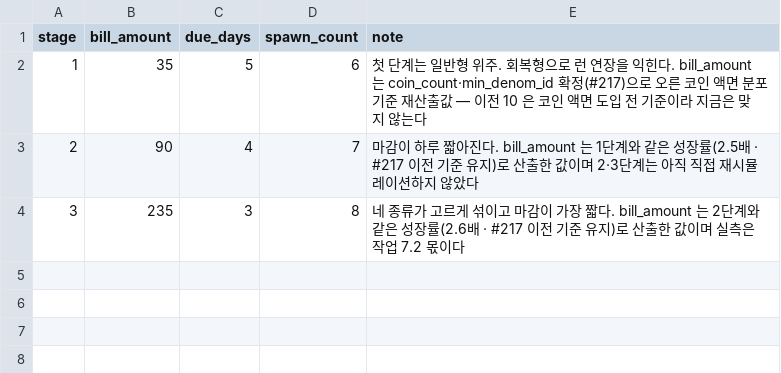
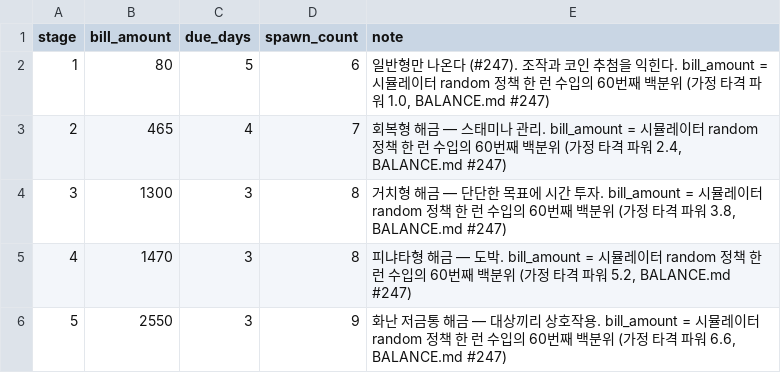
Before and after one commit to KDNA-Gwangju-1/NCAIClicker, a CSV file: Assets/GameData/Balance/stages.csv, drawn as a sheet.

```diff
--- a/Assets/GameData/Balance/stages.csv
+++ b/Assets/GameData/Balance/stages.csv
@@ -1,4 +1,6 @@
 stage,bill_amount,due_days,spawn_count,note
-1,35,5,6,첫 단계는 일반형 위주. 회복형으로 런 연장을 익힌다. bill_amount 는 coin_count·min_denom_id 확정(#217)으로 오른 코인 액면 분포 기준 재산출값 — 이전 10 은 코인 액면 도입 전 기준이라 지금은 맞지 않는다
-2,90,4,7,마감이 하루 짧아진다. bill_amount 는 1단계와 같은 성장률(2.5배 · #217 이전 기준 유지)로 산출한 값이며 2·3단계는 아직 직접 재시뮬레이션하지 않았다
-3,235,3,8,네 종류가 고르게 섞이고 마감이 가장 짧다. bill_amount 는 2단계와 같은 성장률(2.6배 · #217 이전 기준 유지)로 산출한 값이며 실측은 작업 7.2 몫이다
+1,80,5,6,"일반형만 나온다 (#247). 조작과 코인 추첨을 익힌다. bill_amount = 시뮬레이터 random 정책 한 런 수입의 60번째 백분위 (가정 타격 파워 1.0, BALANCE.md #247)"
+2,465,4,7,"회복형 해금 — 스태미나 관리. bill_amount = 시뮬레이터 random 정책 한 런 수입의 60번째 백분위 (가정 타격 파워 2.4, BALANCE.md #247)"
+3,1300,3,8,"거치형 해금 — 단단한 목표에 시간 투자. bill_amount = 시뮬레이터 random 정책 한 런 수입의 60번째 백분위 (가정 타격 파워 3.8, BALANCE.md #247)"
+4,1470,3,8,"피냐타형 해금 — 도박. bill_amount = 시뮬레이터 random 정책 한 런 수입의 60번째 백분위 (가정 타격 파워 5.2, BALANCE.md #247)"
+5,2550,3,9,"화난 저금통 해금 — 대상끼리 상호작용. bill_amount = 시뮬레이터 random 정책 한 런 수입의 60번째 백분위 (가정 타격 파워 6.6, BALANCE.md #247)"
```
Also changed, not shown: Assets/GameData/Balance/stage_spawns.csv, Assets/GameData/Balance/targets.csv, 2 other files.
